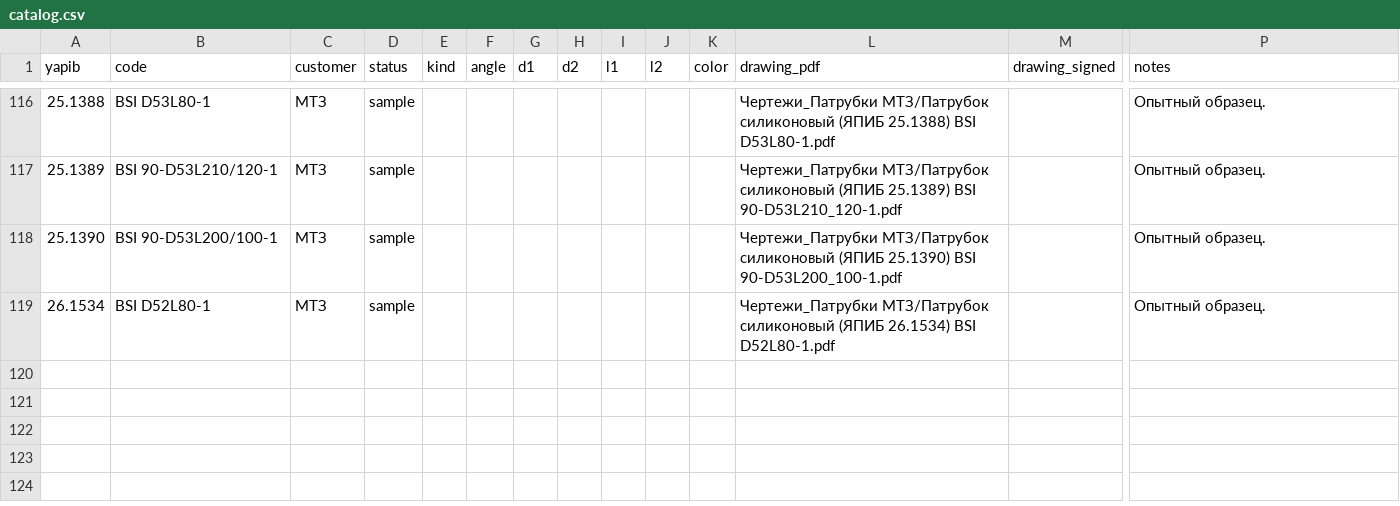
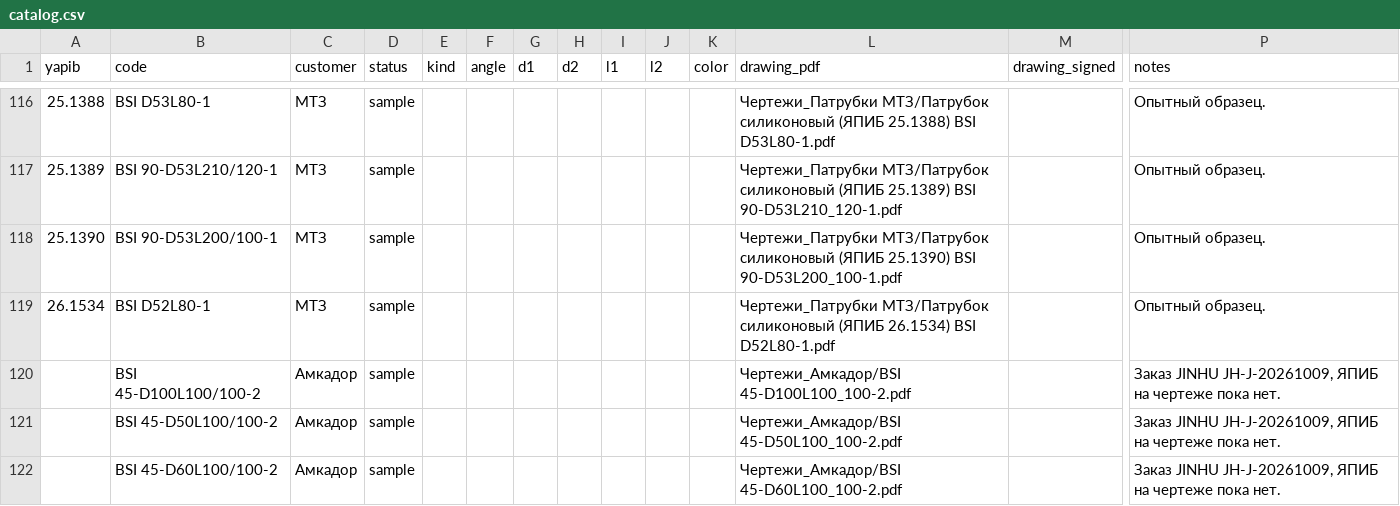
Before and after one commit to UladzimirKhilko/silicone-hoses, a CSV file: data/catalog.csv, drawn as a sheet; only a part is shown, gaps mark what is left out; rows hold the shown columns only; the diff names each change by its address in the sheet, - before the commit and + after, or states it on an @@ line.

```diff
--- a/data/catalog.csv
+++ b/data/catalog.csv
+row 120:  | BSI 45-D100L100/100-2 | Амкадор | sample |  |  |  |  |  |  |  | Чертежи_Амкадор/BSI 45-D100L100_100-2.pdf |  | Заказ JINHU JH-J-20261009, ЯПИБ на чертеже пока нет.
+row 121:  | BSI 45-D50L100/100-2 | Амкадор | sample |  |  |  |  |  |  |  | Чертежи_Амкадор/BSI 45-D50L100_100-2.pdf |  | Заказ JINHU JH-J-20261009, ЯПИБ на чертеже пока нет.
+row 122:  | BSI 45-D60L100/100-2 | Амкадор | sample |  |  |  |  |  |  |  | Чертежи_Амкадор/BSI 45-D60L100_100-2.pdf |  | Заказ JINHU JH-J-20261009, ЯПИБ на чертеже пока нет.
```
Also changed, not shown: 5 other files.
